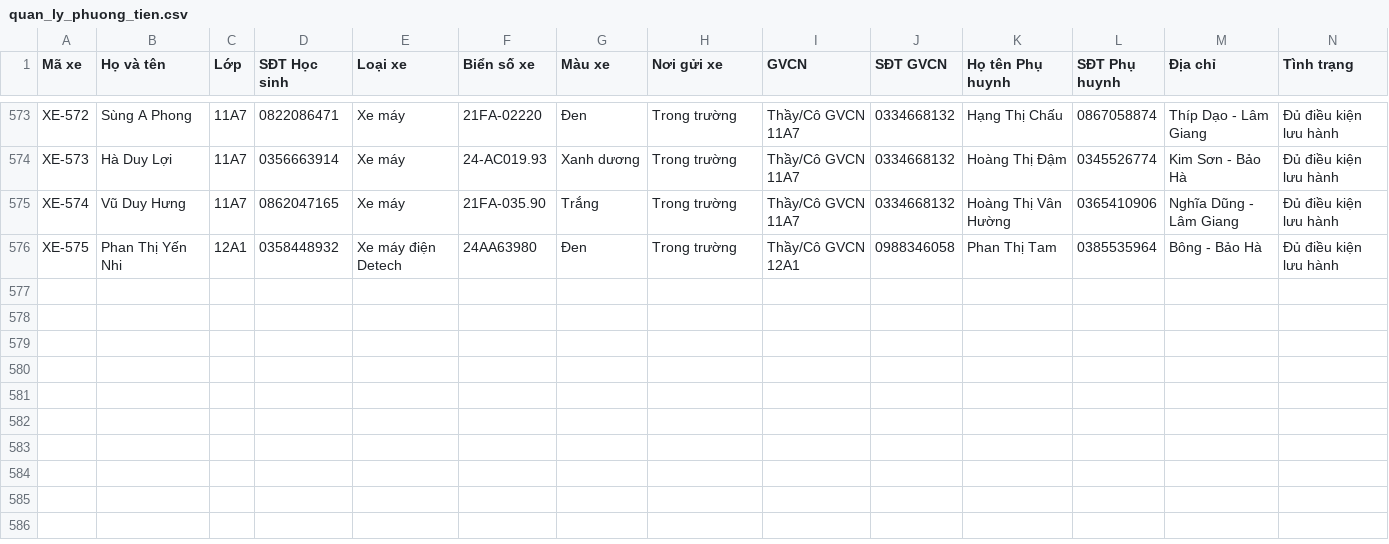
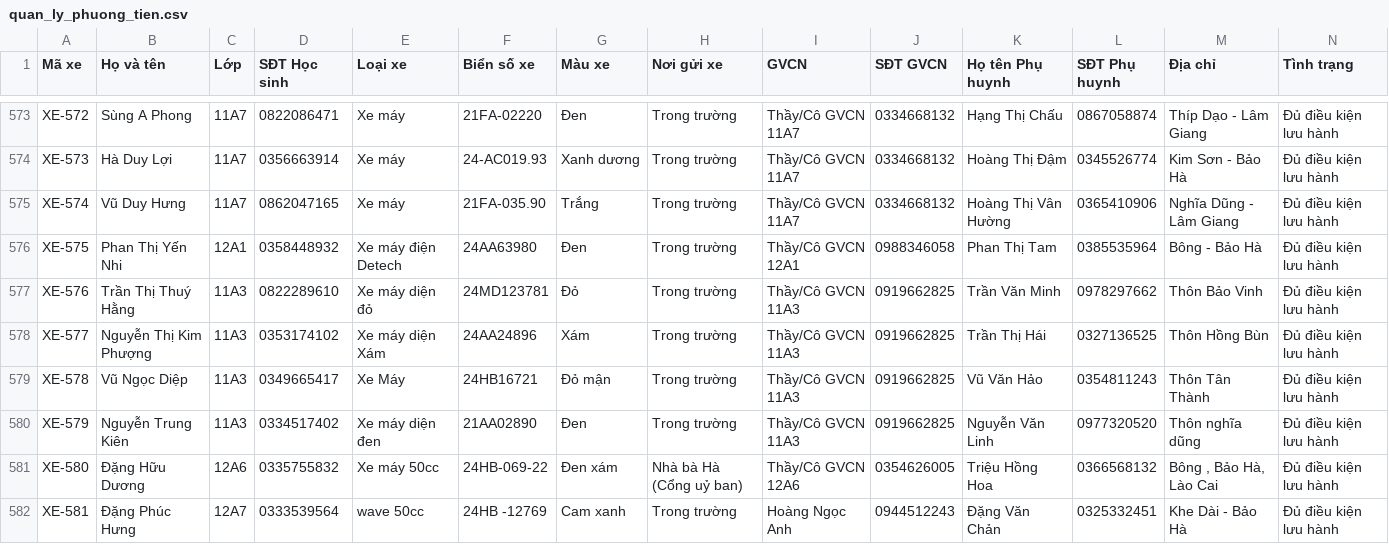
Before and after one commit to buivantien20/ban-tru-thpt2-baoyen, a CSV file: quan_ly_phuong_tien.csv, drawn as a sheet; only a part is shown, gaps mark what is left out; rows hold the shown columns only; the diff names each change by its address in the sheet, - before the commit and + after, or states it on an @@ line.

```diff
--- a/quan_ly_phuong_tien.csv
+++ b/quan_ly_phuong_tien.csv
+row 577: XE-576 | Trần Thị Thuý Hằng | 11A3 | 0822289610 | Xe máy diện đỏ | 24MD123781 | Đỏ | Trong trường | Thầy/Cô GVCN 11A3 | 0919662825 | Trần Văn Minh | 0978297662 | Thôn Bảo Vinh | Đủ điều kiện lưu hành
+row 578: XE-577 | Nguyễn Thị Kim Phượng | 11A3 | 0353174102 | Xe máy diện Xám | 24AA24896 | Xám | Trong trường | Thầy/Cô GVCN 11A3 | 0919662825 | Trần Thị Hái | 0327136525 | Thôn Hồng Bùn | Đủ điều kiện lưu hành
+row 579: XE-578 | Vũ Ngọc Diệp | 11A3 | 0349665417 | Xe Máy | 24HB16721 | Đỏ mận | Trong trường | Thầy/Cô GVCN 11A3 | 0919662825 | Vũ Văn Hảo | 0354811243 | Thôn Tân Thành | Đủ điều kiện lưu hành
+row 580: XE-579 | Nguyễn Trung Kiên | 11A3 | 0334517402 | Xe máy diện đen | 21AA02890 | Đen | Trong trường | Thầy/Cô GVCN 11A3 | 0919662825 | Nguyễn Văn Linh | 0977320520 | Thôn nghĩa dũng | Đủ điều kiện lưu hành
+row 581: XE-580 | Đặng Hữu Dương | 12A6 | 0335755832 | Xe máy 50cc | 24HB-069-22 | Đen xám | Nhà bà Hà (Cổng uỷ ban) | Thầy/Cô GVCN 12A6 | 0354626005 | Triệu Hồng Hoa | 0366568132 | Bông , Bảo Hà, Lào Cai | Đủ điều kiện lưu hành
+row 582: XE-581 | Đặng Phúc Hưng | 12A7 | 0333539564 | wave 50cc | 24HB -12769 | Cam xanh | Trong trường | Hoàng Ngọc Anh | 0944512243 | Đặng Văn Chản | 0325332451 | Khe Dài - Bảo Hà | Đủ điều kiện lưu hành
```
Also changed, not shown: tai_khoan_nguoi_dung.csv, 1 other file.
